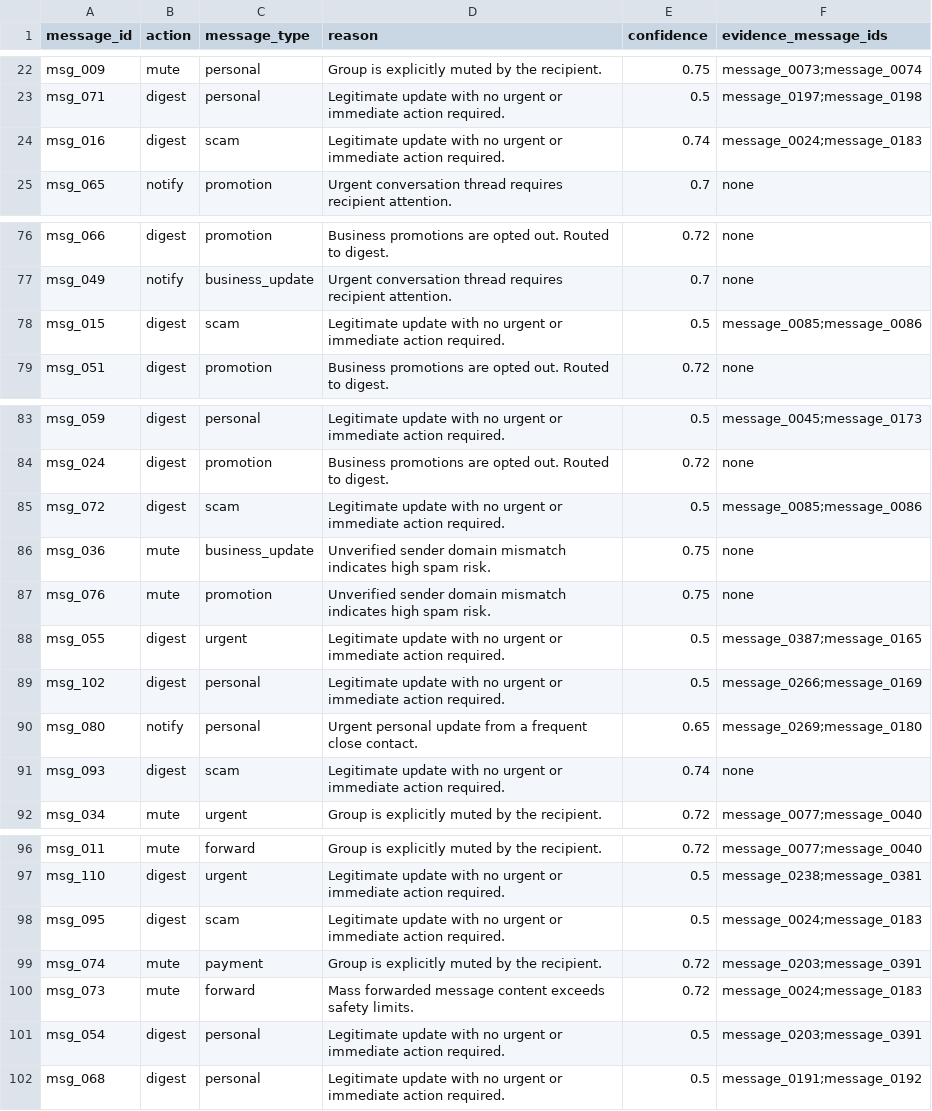
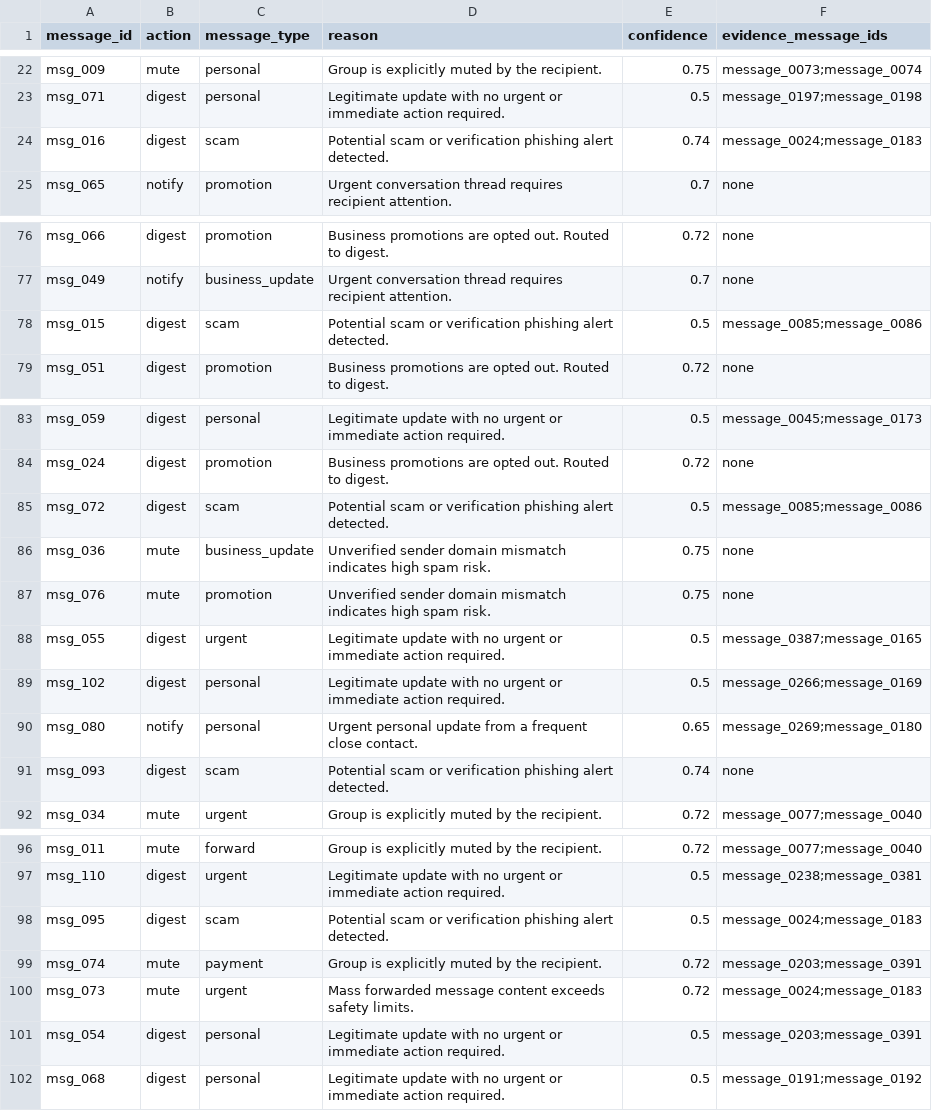
Before and after one commit to roxxerdk/hackerrank-orchestrate-2026, a CSV file: dataset/output.csv, drawn as a sheet; only a part is shown, gaps mark what is left out; the diff covers the shown part only.

Commit message:
fix(output): resolve scam/spam reason inconsistencies and classify msg_048 correctly as scam

```diff
--- a/dataset/output.csv
+++ b/dataset/output.csv
@@ -23,3 +23,3 @@ msg_009,mute,personal,Group is explicitly muted by the recipient.,0.75,message_0
 msg_071,digest,personal,Legitimate update with no urgent or immediate action required.,0.5,message_0197;message_0198
-msg_016,digest,scam,Legitimate update with no urgent or immediate action required.,0.74,message_0024;message_0183
+msg_016,digest,scam,Potential scam or verification phishing alert detected.,0.74,message_0024;message_0183
 msg_065,notify,promotion,Urgent conversation thread requires recipient attention.,0.7,none
@@ -77,3 +77,3 @@ msg_066,digest,promotion,Business promotions are opted out. Routed to digest.,0.
 msg_049,notify,business_update,Urgent conversation thread requires recipient attention.,0.7,none
-msg_015,digest,scam,Legitimate update with no urgent or immediate action required.,0.5,message_0085;message_0086
+msg_015,digest,scam,Potential scam or verification phishing alert detected.,0.5,message_0085;message_0086
 msg_051,digest,promotion,Business promotions are opted out. Routed to digest.,0.72,none
@@ -84,3 +84,3 @@ msg_059,digest,personal,Legitimate update with no urgent or immediate action req
 msg_024,digest,promotion,Business promotions are opted out. Routed to digest.,0.72,none
-msg_072,digest,scam,Legitimate update with no urgent or immediate action required.,0.5,message_0085;message_0086
+msg_072,digest,scam,Potential scam or verification phishing alert detected.,0.5,message_0085;message_0086
 msg_036,mute,business_update,Unverified sender domain mismatch indicates high spam risk.,0.75,none
@@ -90,3 +90,3 @@ msg_102,digest,personal,Legitimate update with no urgent or immediate action req
 msg_080,notify,personal,Urgent personal update from a frequent close contact.,0.65,message_0269;message_0180
-msg_093,digest,scam,Legitimate update with no urgent or immediate action required.,0.74,none
+msg_093,digest,scam,Potential scam or verification phishing alert detected.,0.74,none
 msg_034,mute,urgent,Group is explicitly muted by the recipient.,0.72,message_0077;message_0040
@@ -97,5 +97,5 @@ msg_011,mute,forward,Group is explicitly muted by the recipient.,0.72,message_00
 msg_110,digest,urgent,Legitimate update with no urgent or immediate action required.,0.5,message_0238;message_0381
-msg_095,digest,scam,Legitimate update with no urgent or immediate action required.,0.5,message_0024;message_0183
+msg_095,digest,scam,Potential scam or verification phishing alert detected.,0.5,message_0024;message_0183
 msg_074,mute,payment,Group is explicitly muted by the recipient.,0.72,message_0203;message_0391
-msg_073,mute,forward,Mass forwarded message content exceeds safety limits.,0.72,message_0024;message_0183
+msg_073,mute,urgent,Mass forwarded message content exceeds safety limits.,0.72,message_0024;message_0183
 msg_054,digest,personal,Legitimate update with no urgent or immediate action required.,0.5,message_0203;message_0391
```
Also changed, not shown: 9 edited cells elsewhere in this file, 1 other file.
